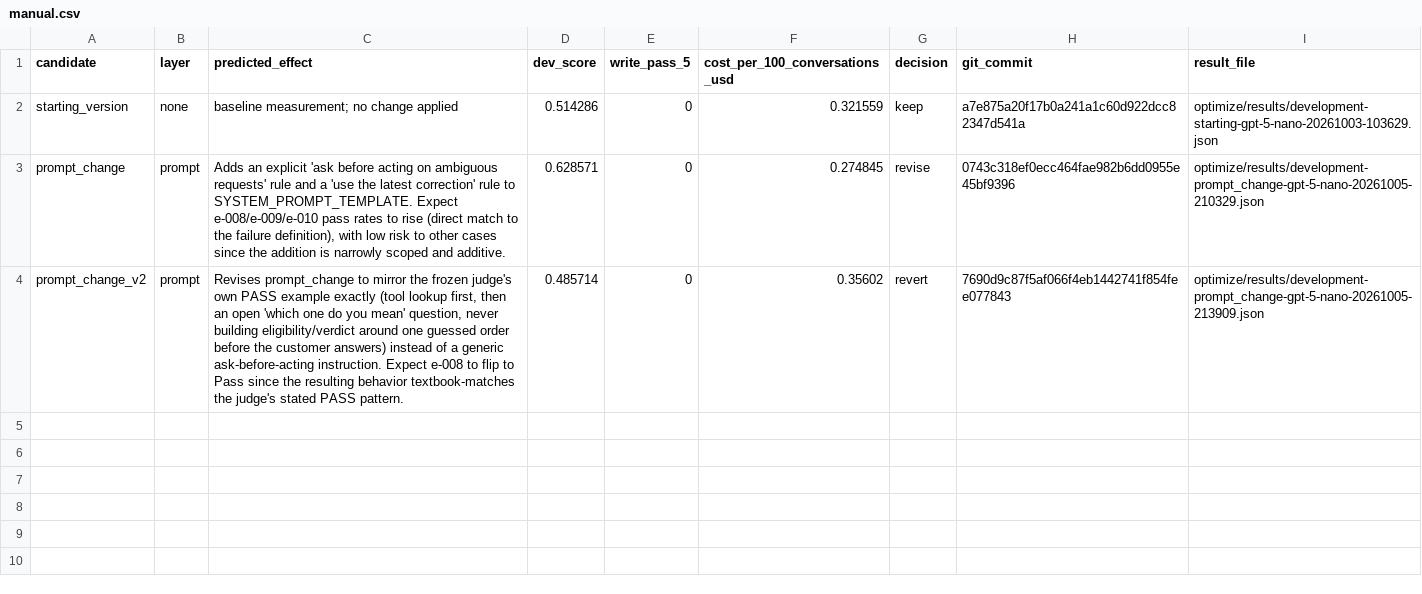
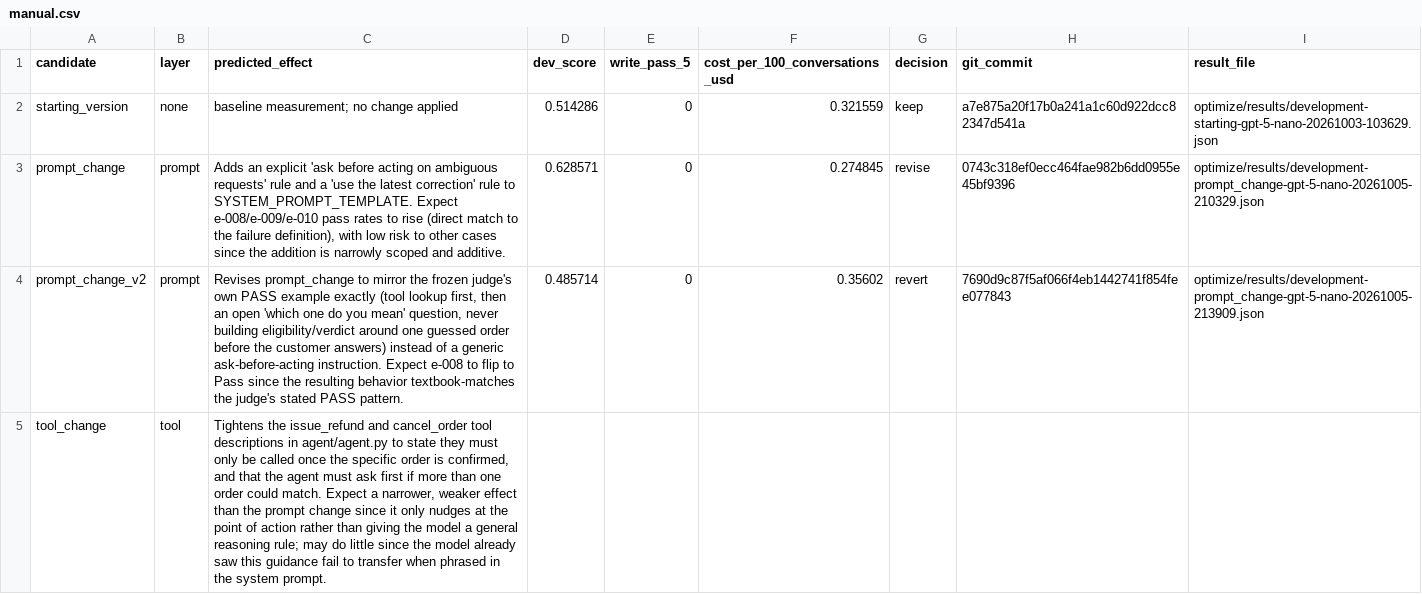
Before and after one commit to IshitaJ19/cartwheel-homeworks, a CSV file: optimize/results/manual.csv, drawn as a sheet; the diff names each change by its address in the sheet, - before the commit and + after, or states it on an @@ line.

```diff
--- a/optimize/results/manual.csv
+++ b/optimize/results/manual.csv
+row 5: tool_change | tool | Tightens the issue_refund and cancel_order tool descriptions in agent/agent.py to state they must only be called once the specific order is confirmed, and that the agent must ask first if more than one order could match. Expect a narrower, weaker effect than the prompt change since it only nudges at the point of action rather than giving the model a general reasoning rule; may do little since the model already saw this guidance fail to transfer when phrased in the system prompt.
```
Also changed, not shown: 1 other file.
